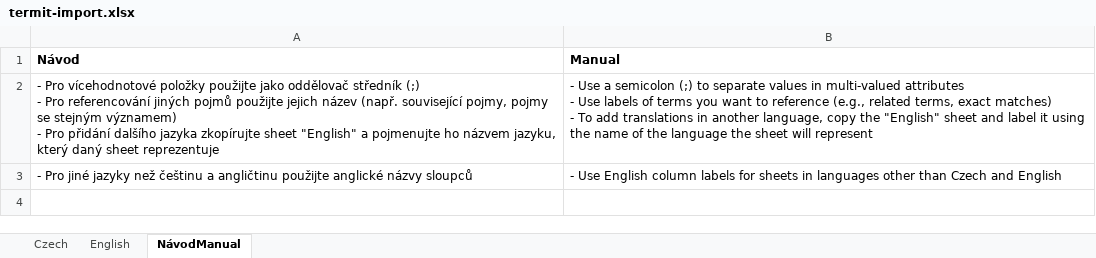
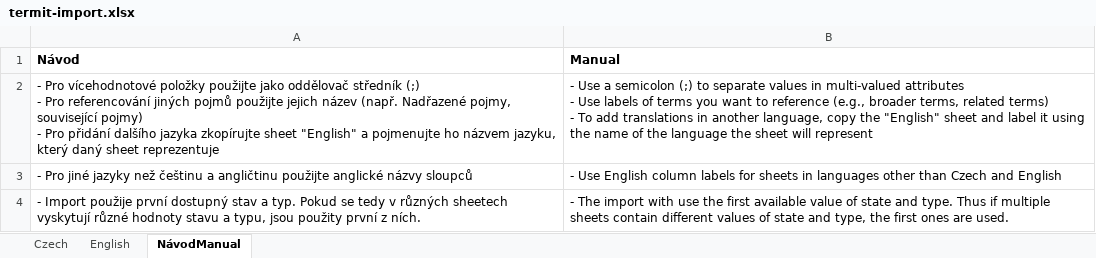
Before and after one commit to kbss-cvut/termit, an Excel workbook: src/main/resources/template/termit-import.xlsx, sheet NávodManual, drawn as a sheet; values as stored, in another font and other column widths than the file's, no borders; ↵ is a line break in a cell; the diff names each change by its address in the sheet, - before the commit and + after, or states it on an @@ line.

Commit message:
[kbss-cvut/termit-ui#449] Use first state and type encountered for a term.

```diff
--- a/src/main/resources/template/termit-import.xlsx (sheet NávodManual)
+++ b/src/main/resources/template/termit-import.xlsx (sheet NávodManual)
-A2 (Návod): …název (např. související pojmy, pojmy se stejným významem) ↵ - Pro…
+A2 (Návod): …název (např. Nadřazené pojmy, související pojmy) ↵ - Pro…
-B2 (Manual): …reference (e.g., related terms, exact matches) ↵ - To…
+B2 (Manual): …reference (e.g., broader terms, related terms) ↵ - To…
+row 4: - Import použije první dostupný stav a typ. Pokud se tedy v různých sheetech vyskytují různé hodnoty stavu a typu, jsou použity první z ních. | - The import with use the first available value of state and type. Thus if multiple sheets contain different values of state and type, the first ones are used.
```
Also changed, not shown: 3 other files.
